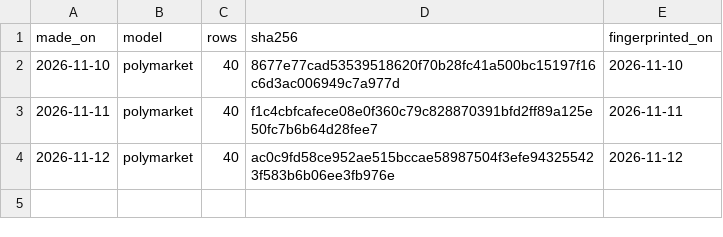
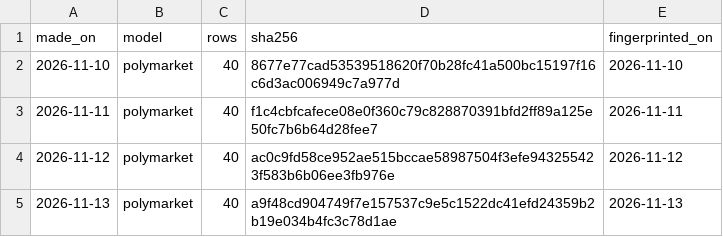
Before and after one commit to Normansrule/world-predictor, a CSV file: predictions/bet_seals.csv, drawn as a sheet.

```diff
--- a/predictions/bet_seals.csv
+++ b/predictions/bet_seals.csv
@@ -4 +4,2 @@ made_on,model,rows,sha256,fingerprinted_on
 2026-11-12,polymarket,40,ac0c9fd58ce952ae515bccae58987504f3efe943255423f583b6b06ee3fb976e,2026-11-12
+2026-11-13,polymarket,40,a9f48cd904749f7e157537c9e5c1522dc41efd24359b2b19e034b4fc3c78d1ae,2026-11-13
```
Also changed, not shown: results/monitor.csv, 13 other files.
